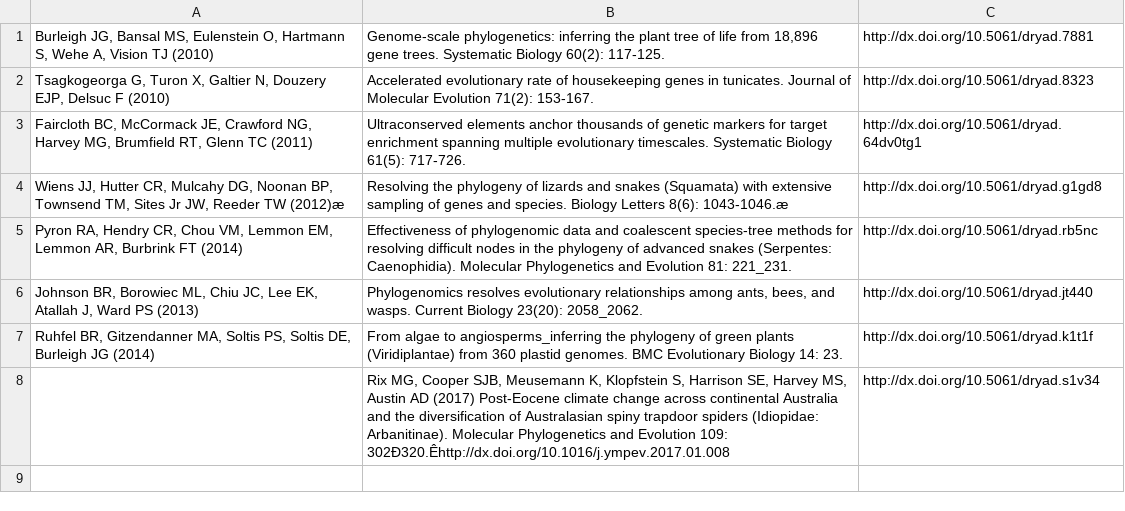
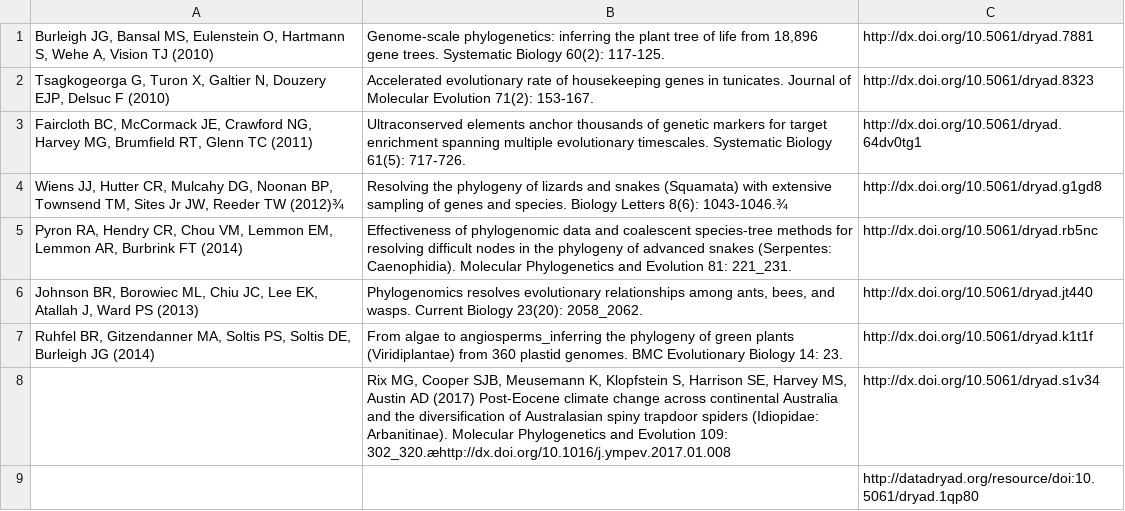
Before and after one commit to roblanf/BenchmarkAlignments, a CSV file: possible_datasets/Possible_Datasets.csv, drawn as a sheet.

Commit message:
update possible datasets

```diff
--- a/possible_datasets/Possible_Datasets.csv
+++ b/possible_datasets/Possible_Datasets.csv
@@ -3,3 +3,3 @@
 "Faircloth BC, McCormack JE, Crawford NG, Harvey MG, Brumfield RT, Glenn TC (2011) ",Ultraconserved elements anchor thousands of genetic markers for target enrichment spanning multiple evolutionary timescales. Systematic Biology 61(5): 717-726.,http://dx.doi.org/10.5061/dryad.64dv0tg1
-"Wiens JJ, Hutter CR, Mulcahy DG, Noonan BP, Townsend TM, Sites Jr JW, Reeder TW (2012)æ",Resolving the phylogeny of lizards and snakes (Squamata) with extensive sampling of genes and species. Biology Letters 8(6): 1043-1046.æ,http://dx.doi.org/10.5061/dryad.g1gd8
+"Wiens JJ, Hutter CR, Mulcahy DG, Noonan BP, Townsend TM, Sites Jr JW, Reeder TW (2012)¾",Resolving the phylogeny of lizards and snakes (Squamata) with extensive sampling of genes and species. Biology Letters 8(6): 1043-1046.¾,http://dx.doi.org/10.5061/dryad.g1gd8
 "Pyron RA, Hendry CR, Chou VM, Lemmon EM, Lemmon AR, Burbrink FT (2014)",Effectiveness of phylogenomic data and coalescent species-tree methods for resolving difficult nodes in the phylogeny of advanced snakes (Serpentes: Caenophidia). Molecular Phylogenetics and Evolution 81: 221_231.,http://dx.doi.org/10.5061/dryad.rb5nc
@@ -7,2 +7,3 @@
 "Ruhfel BR, Gitzendanner MA, Soltis PS, Soltis DE, Burleigh JG (2014)",From algae to angiosperms_inferring the phylogeny of green plants (Viridiplantae) from 360 plastid genomes. BMC Evolutionary Biology 14: 23.,http://dx.doi.org/10.5061/dryad.k1t1f
-,"Rix MG, Cooper SJB, Meusemann K, Klopfstein S, Harrison SE, Harvey MS, Austin AD (2017) Post-Eocene climate change across continental Australia and the diversification of Australasian spiny trapdoor spiders (Idiopidae: Arbanitinae). Molecular Phylogenetics and Evolution 109: 302Ð320.Êhttp://dx.doi.org/10.1016/j.ympev.2017.01.008",http://dx.doi.org/10.5061/dryad.s1v34
+,"Rix MG, Cooper SJB, Meusemann K, Klopfstein S, Harrison SE, Harvey MS, Austin AD (2017) Post-Eocene climate change across continental Australia and the diversification of Australasian spiny trapdoor spiders (Idiopidae: Arbanitinae). Molecular Phylogenetics and Evolution 109: 302_320.æhttp://dx.doi.org/10.1016/j.ympev.2017.01.008",http://dx.doi.org/10.5061/dryad.s1v34
+,,http://datadryad.org/resource/doi:10.5061/dryad.1qp80
```
